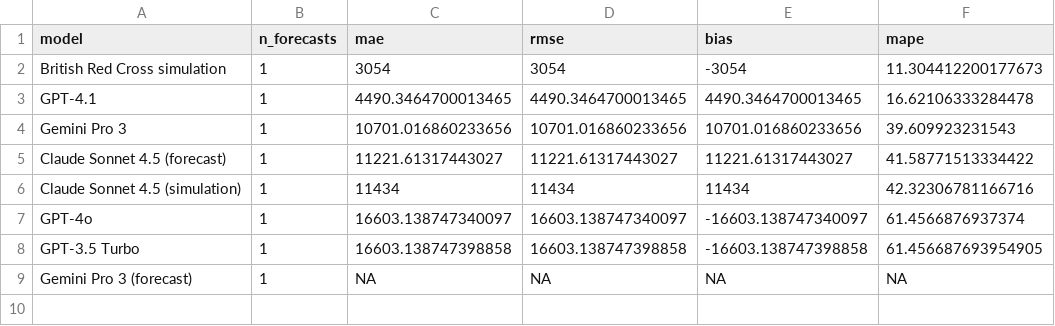
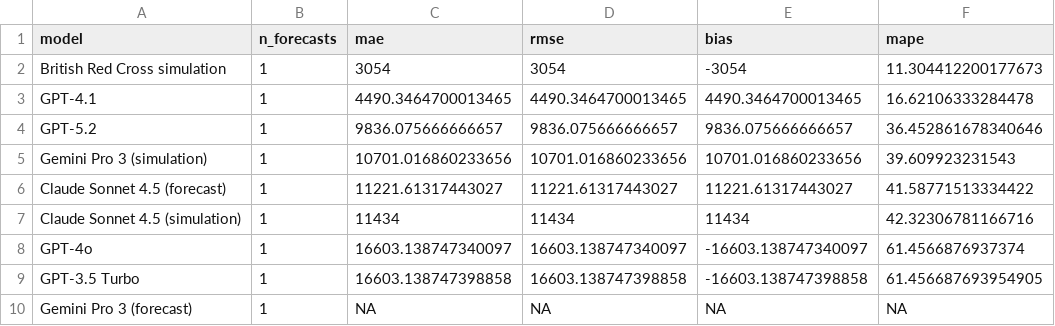
Before and after one commit to matthewgthomas/ukraine-forecast-comparison, a CSV file: data/forecast-evaluation-total.csv, drawn as a sheet.

```diff
--- a/data/forecast-evaluation-total.csv
+++ b/data/forecast-evaluation-total.csv
@@ -3,3 +3,4 @@ British Red Cross simulation,1,3054,3054,-3054,11.304412200177673
 GPT-4.1,1,4490.3464700013465,4490.3464700013465,4490.3464700013465,16.62106333284478
-Gemini Pro 3,1,10701.016860233656,10701.016860233656,10701.016860233656,39.609923231543
+GPT-5.2,1,9836.075666666657,9836.075666666657,9836.075666666657,36.452861678340646
+Gemini Pro 3 (simulation),1,10701.016860233656,10701.016860233656,10701.016860233656,39.609923231543
 Claude Sonnet 4.5 (forecast),1,11221.61317443027,11221.61317443027,11221.61317443027,41.58771513334422
```
Also changed, not shown: data/forecast-evaluation.csv, 3 other files.
